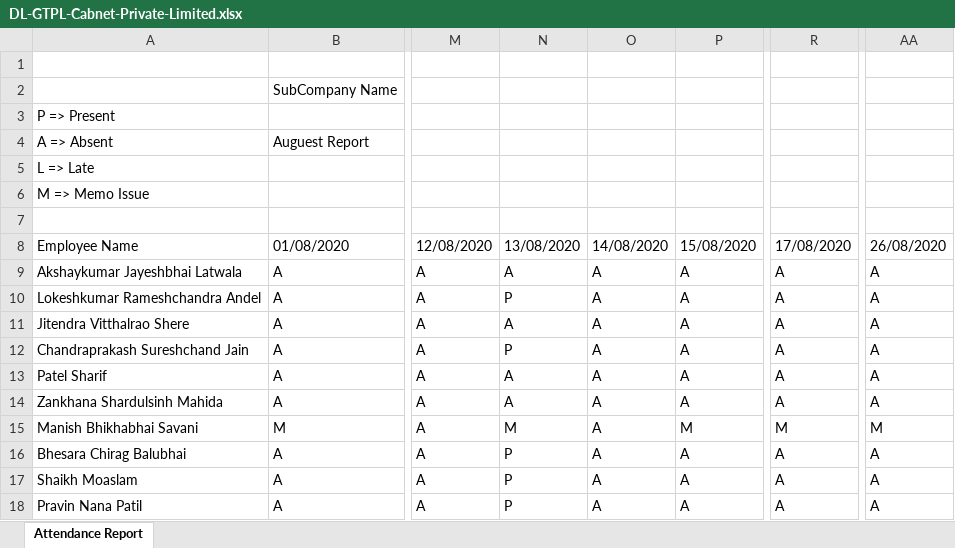
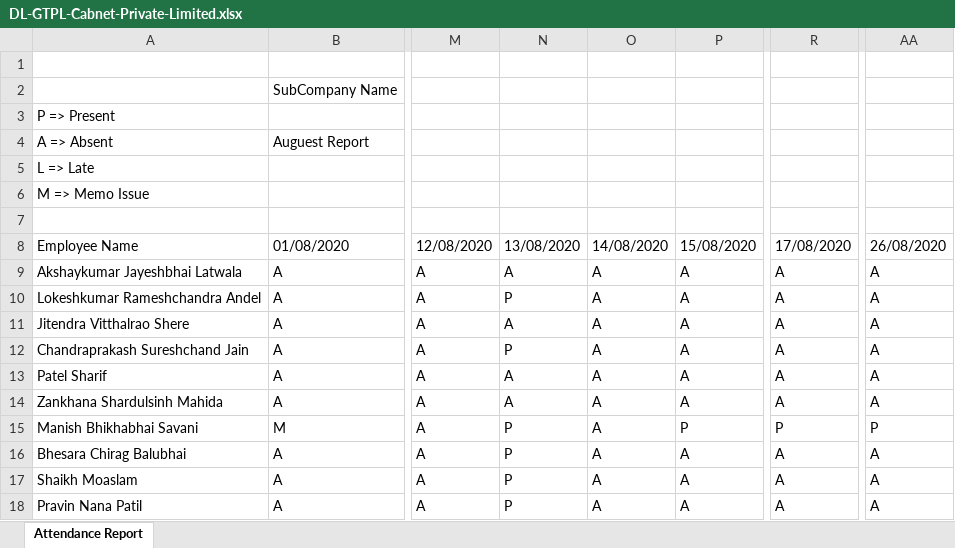
Before and after one commit to VENDETTA-STACK/HindtvBackUp, an Excel workbook: reports/DL-GTPL-Cabnet-Private-Limited.xlsx, sheet Attendance Report, drawn as a sheet; only a part is shown, gaps mark what is left out; values as stored, in another font and other column widths than the file's, no borders; the diff names each change by its address in the sheet, - before the commit and + after, or states it on an @@ line.

```diff
--- a/reports/DL-GTPL-Cabnet-Private-Limited.xlsx (sheet Attendance Report)
+++ b/reports/DL-GTPL-Cabnet-Private-Limited.xlsx (sheet Attendance Report)
-N15: M
+N15: P
-P15: M
+P15: P
-R15: M
+R15: P
-AA15: M
+AA15: P
```
Also changed, not shown: reports/DL-GTPL-Broadband-Private-Limited.xlsx, 1 other file.
